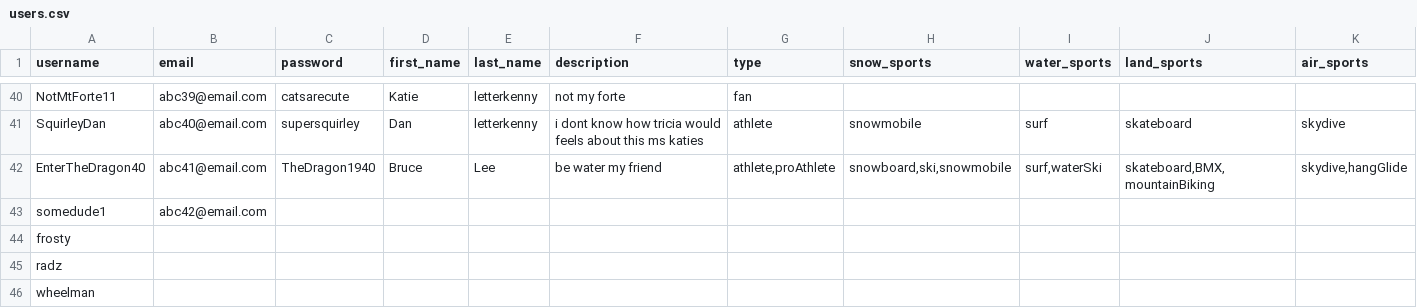
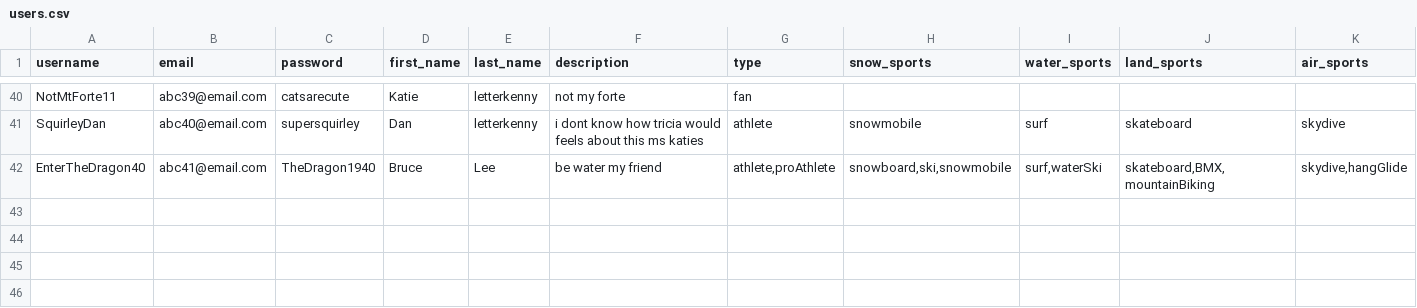
Before and after one commit to boucher30/Senior-Project19, a CSV file: SQL/users.csv, drawn as a sheet; only a part is shown, gaps mark what is left out.

```diff
--- a/SQL/users.csv
+++ b/SQL/users.csv
@@ -42,5 +42 @@ SquirleyDan,abc40@email.com,supersquirley,Dan,letterkenny,i dont know how tricia
 EnterTheDragon40,abc41@email.com,TheDragon1940,Bruce,Lee,be water my friend,"athlete,proAthlete","snowboard,ski,snowmobile","surf,waterSki","skateboard,BMX,mountainBiking","skydive,hangGlide"
-somedude1,abc42@email.com,,,,,,,,,
-frosty,,,,,,,,,,
-radz,,,,,,,,,,
-wheelman,,,,,,,,,,
```
Also changed, not shown: SQL/follows.csv, SQL/venues.csv, 8 other files.
